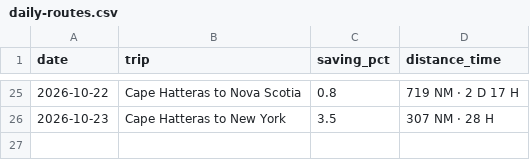
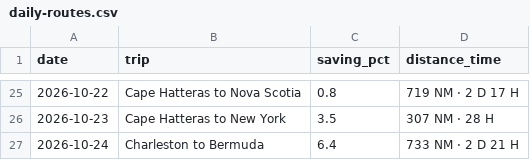
Before and after one commit to sdonea/holomap, a CSV file: docs/daily-routes.csv, drawn as a sheet; only a part is shown, gaps mark what is left out.

```diff
--- a/docs/daily-routes.csv
+++ b/docs/daily-routes.csv
@@ -26 +26,2 @@ date,trip,saving_pct,distance_time
 2026-10-23,Cape Hatteras to New York,3.5,"307 NM · 28 H"
+2026-10-24,Charleston to Bermuda,6.4,"733 NM · 2 D 21 H"
```
Also changed, not shown: 1 other file.
